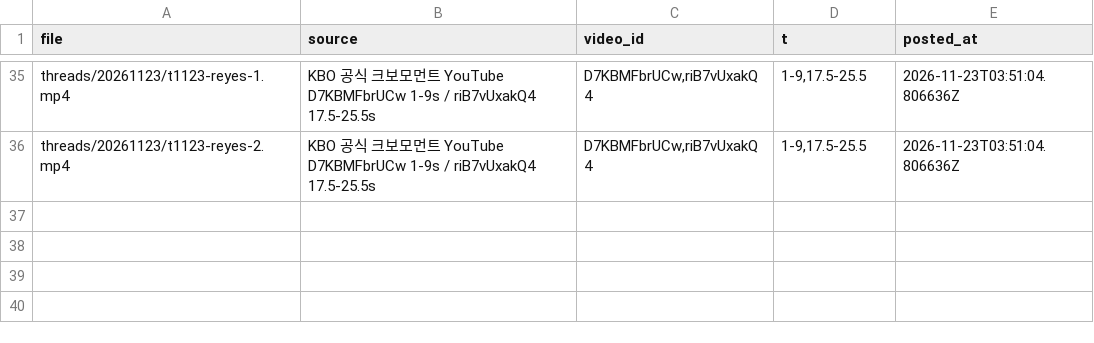
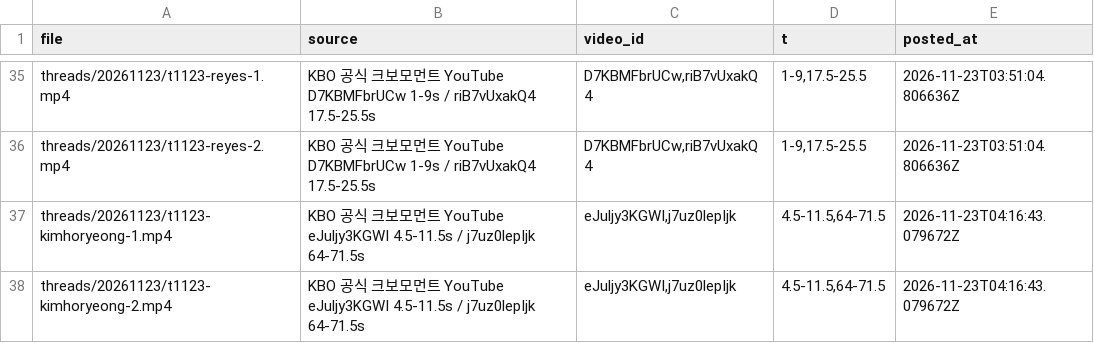
Before and after one commit to deenu0224/kbo-media, a CSV file: sources.csv, drawn as a sheet; only a part is shown, gaps mark what is left out; the diff names each change by its address in the sheet, - before the commit and + after, or states it on an @@ line.

```diff
--- a/sources.csv
+++ b/sources.csv
+row 37: threads/20261123/t1123-kimhoryeong-1.mp4 | KBO 공식 크보모먼트 YouTube eJuljy3KGWI 4.5-11.5s / j7uz0lepIjk 64-71.5s | eJuljy3KGWI,j7uz0lepIjk | 4.5-11.5,64-71.5 | 2026-11-23T04:16:43.079672Z
+row 38: threads/20261123/t1123-kimhoryeong-2.mp4 | KBO 공식 크보모먼트 YouTube eJuljy3KGWI 4.5-11.5s / j7uz0lepIjk 64-71.5s | eJuljy3KGWI,j7uz0lepIjk | 4.5-11.5,64-71.5 | 2026-11-23T04:16:43.079672Z
```
Also changed, not shown: 2 other files.
